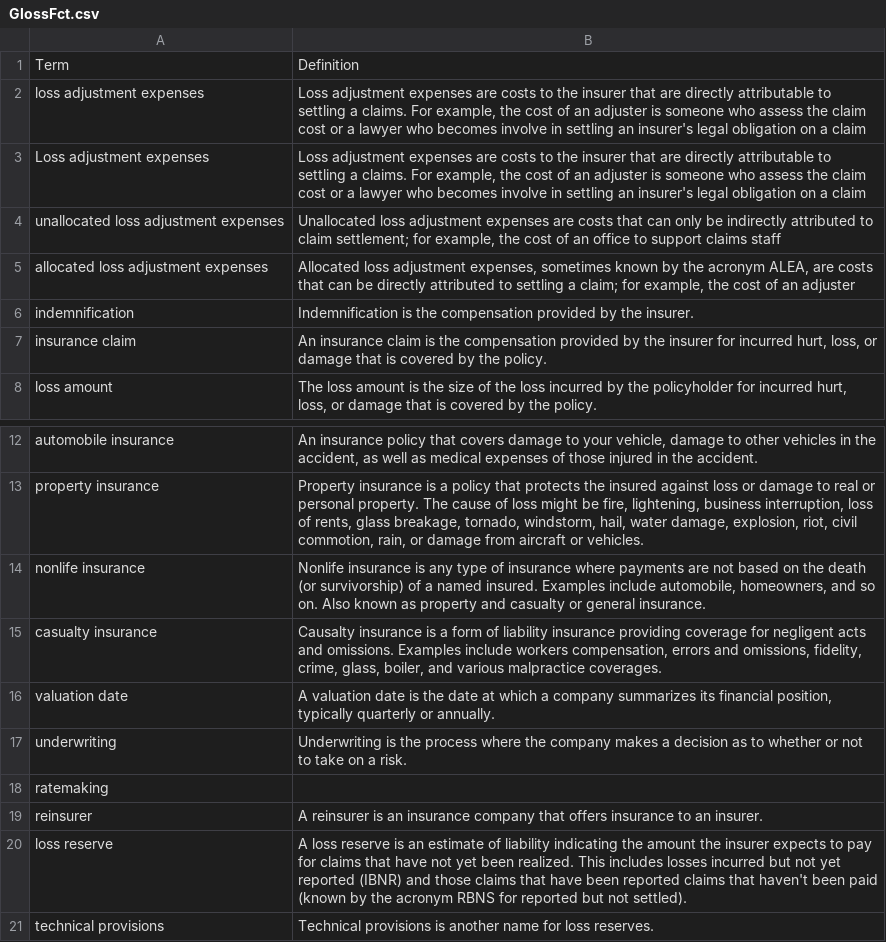
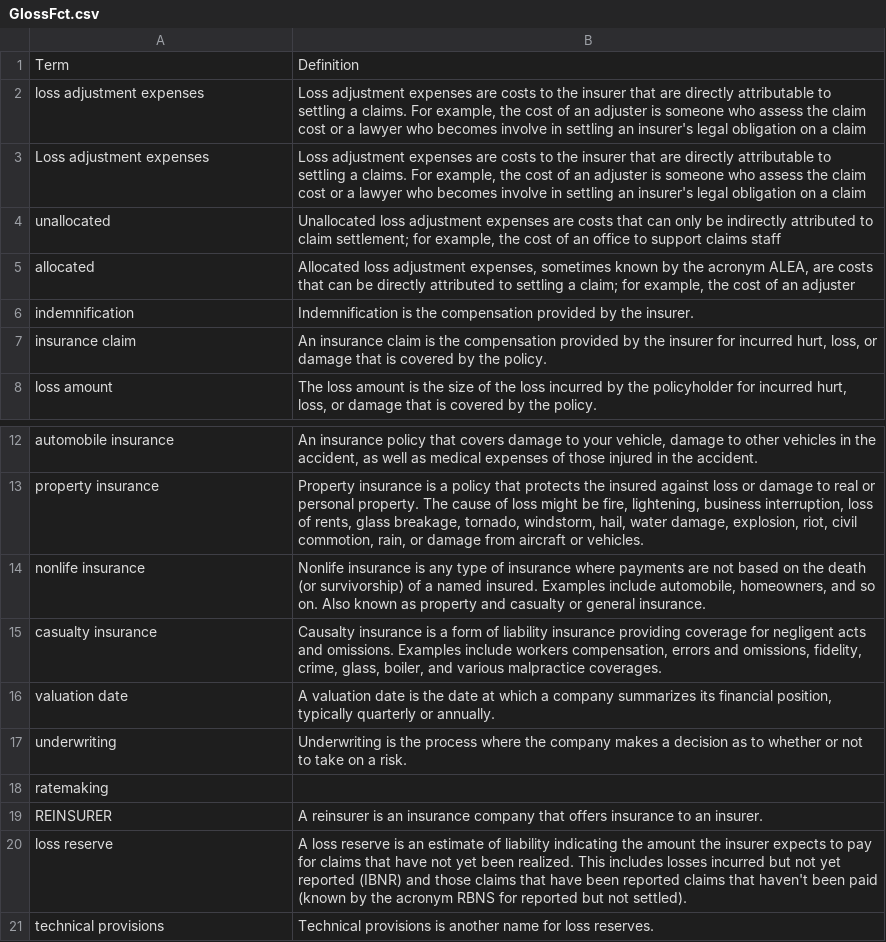
Before and after one commit to ewfrees/Loss-Data-Analytics-Ed1, a CSV file: References/GlossFct.csv, drawn as a sheet; only a part is shown, gaps mark what is left out; the diff names each change by its address in the sheet, - before the commit and + after, or states it on an @@ line.

```diff
--- a/References/GlossFct.csv
+++ b/References/GlossFct.csv
-A4: unallocated loss adjustment expenses
+A4: unallocated
-A5: allocated loss adjustment expenses
+A5: allocated
-A19: reinsurer
+A19: REINSURER
```
Also changed, not shown: 2 other files.
